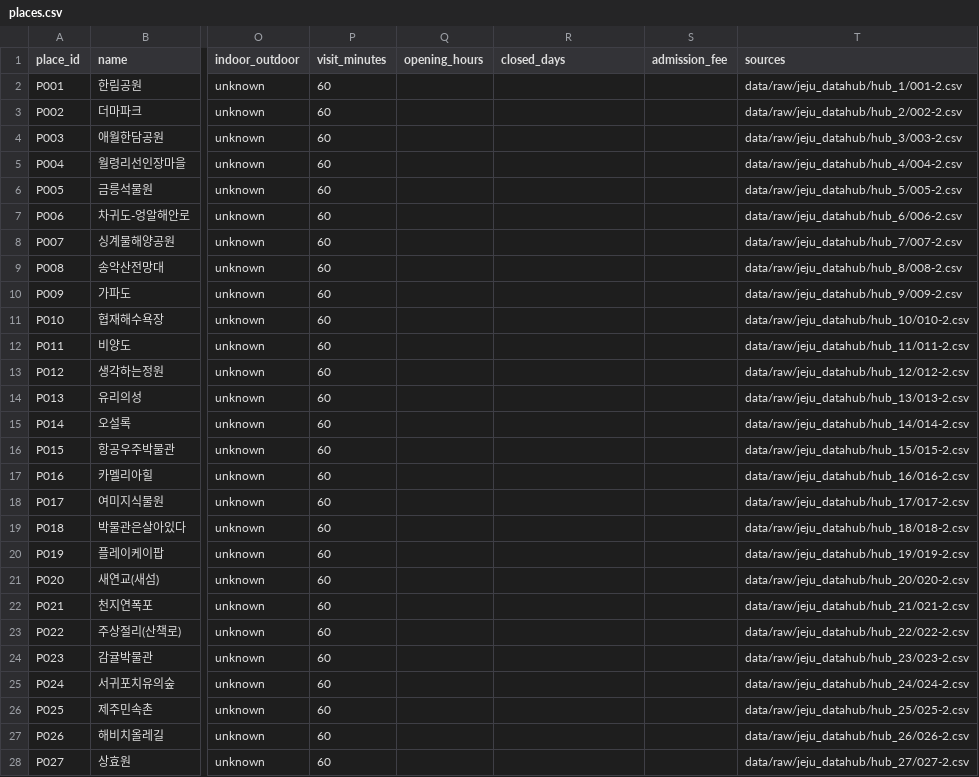
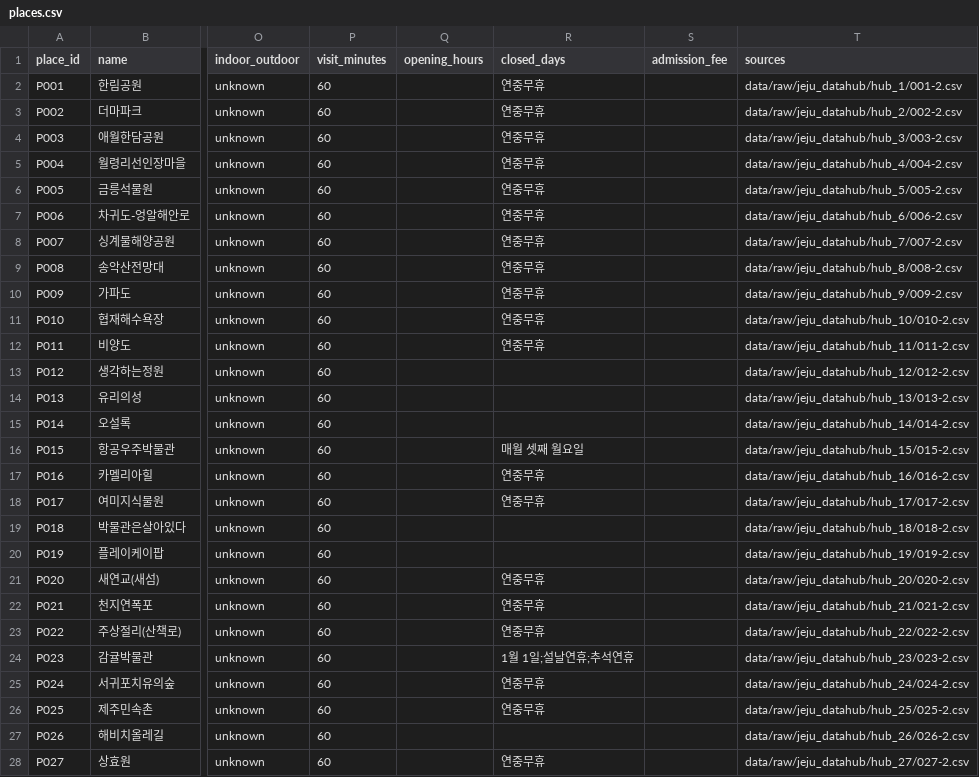
Before and after one commit to JejuIcetea7/gachi-jeju, a CSV file: data/processed/places.csv, drawn as a sheet; only a part is shown, gaps mark what is left out; the diff covers the shown part only; the diff names each change by its address in the sheet, - before the commit and + after, or states it on an @@ line.

```diff
--- a/data/processed/places.csv
+++ b/data/processed/places.csv
-R2:R12 (closed_days): (empty)
+R2:R12 (closed_days): 연중무휴
-R16 (closed_days): (empty)
+R16 (closed_days): 매월 셋째 월요일
-R17:R18 (closed_days): (empty)
+R17:R18 (closed_days): 연중무휴
-R21:R23 (closed_days): (empty)
+R21:R23 (closed_days): 연중무휴
-R24 (closed_days): (empty)
+R24 (closed_days): 1월 1일;설날연휴;추석연휴
-R25:R26 (closed_days): (empty)
+R25:R26 (closed_days): 연중무휴
-R28 (closed_days): (empty)
+R28 (closed_days): 연중무휴
```
Also changed, not shown: 120 edited cells elsewhere in this file, 11 other files.
